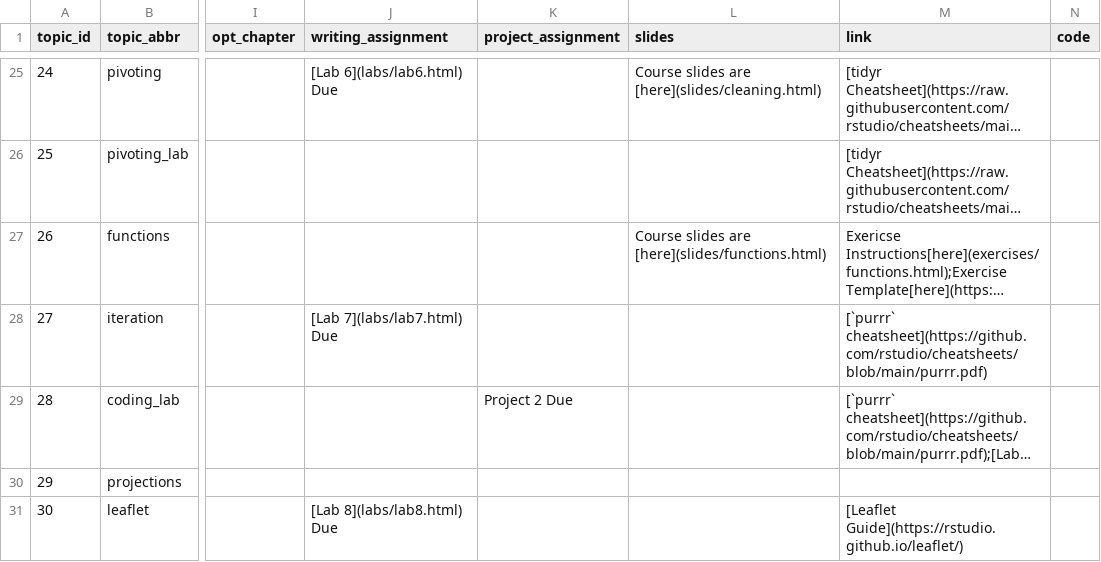
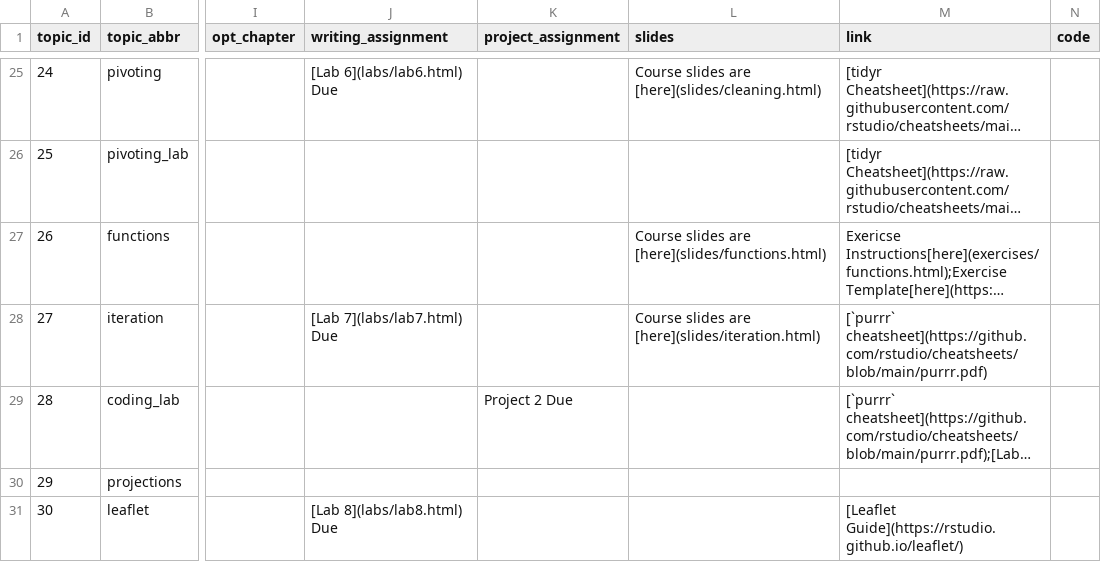
Before and after one commit to SDS-192-Intro/public-website-fall-25, a CSV file: data/topics.csv, drawn as a sheet; only a part is shown, gaps mark what is left out; long unchanged cells end in …; the diff names each change by its address in the sheet, - before the commit and + after, or states it on an @@ line.

Commit message:
added iteration slides to schedule

```diff
--- a/data/topics.csv
+++ b/data/topics.csv
-L28 (slides): (empty)
+L28 (slides): Course slides are [here](slides/iteration.html)
```
Also changed, not shown: 4 other files.
